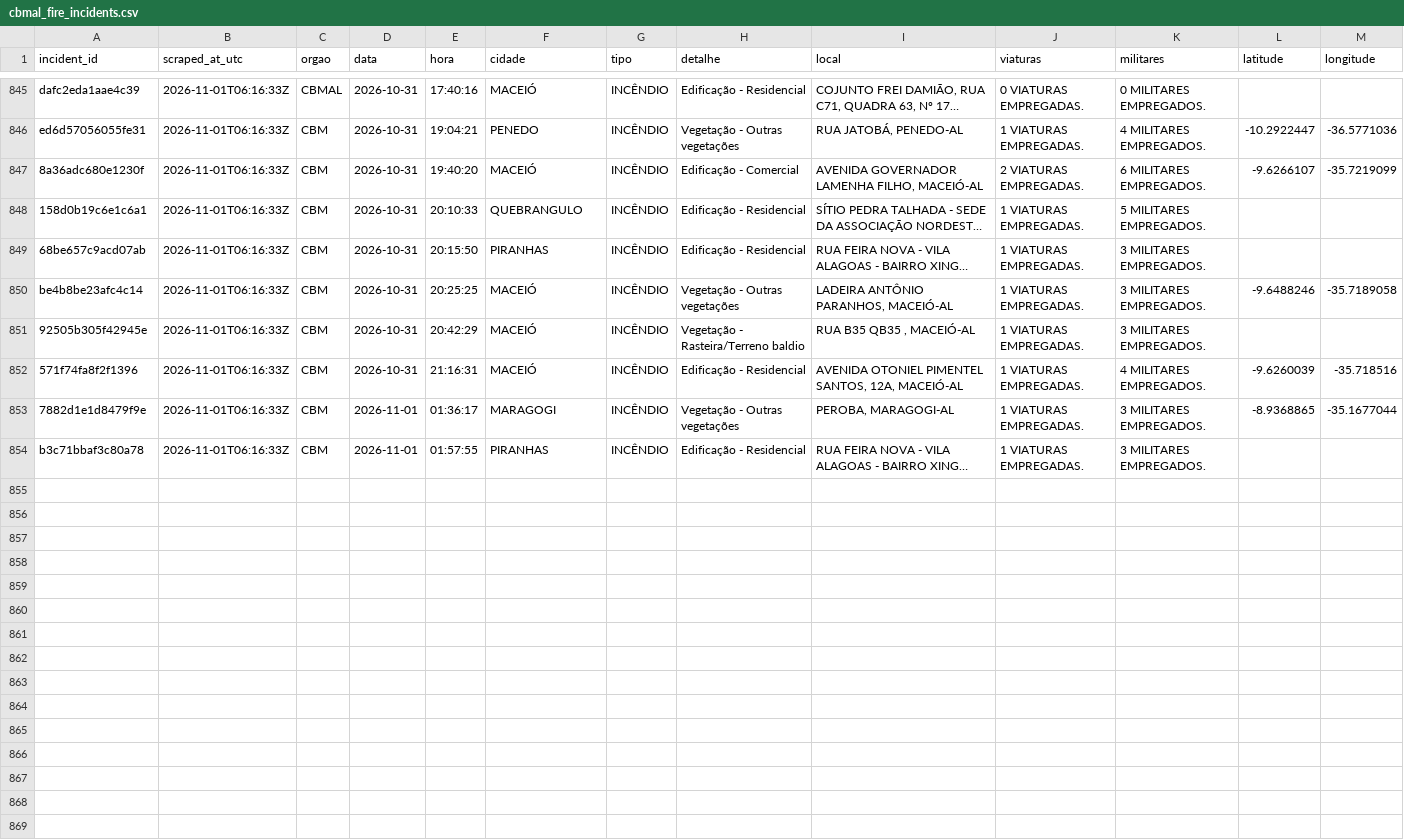
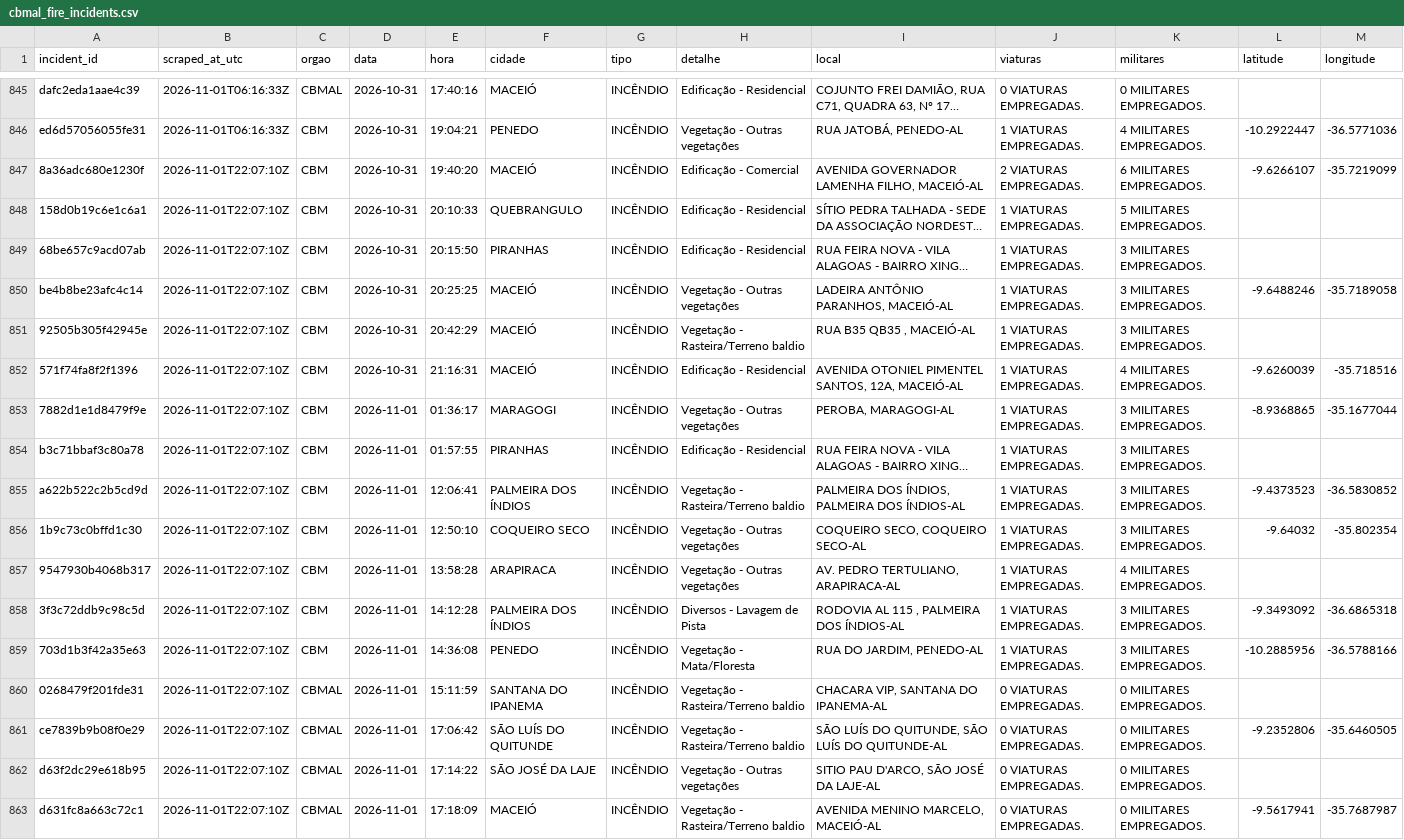
Before and after one commit to ajtga/fire-incidents, a CSV file: data/cbmal_fire_incidents.csv, drawn as a sheet; only a part is shown, gaps mark what is left out; long unchanged cells end in …; the diff names each change by its address in the sheet, - before the commit and + after, or states it on an @@ line.

```diff
--- a/data/cbmal_fire_incidents.csv
+++ b/data/cbmal_fire_incidents.csv
-B847:B854 (scraped_at_utc): 2026-11-01T06:16:33Z
+B847:B854 (scraped_at_utc): 2026-11-01T22:07:10Z
+row 855: a622b522c2b5cd9d | 2026-11-01T22:07:10Z | CBM | 2026-11-01 | 12:06:41 | PALMEIRA DOS ÍNDIOS | INCÊNDIO | Vegetação - Rasteira/Terreno baldio | PALMEIRA DOS ÍNDIOS, PALMEIRA DOS ÍNDIOS-AL | 1 VIATURAS EMPREGADAS. | 3 MILITARES EMPREGADOS. | -9.4373523 | -36.5830852
+row 856: 1b9c73c0bffd1c30 | 2026-11-01T22:07:10Z | CBM | 2026-11-01 | 12:50:10 | COQUEIRO SECO | INCÊNDIO | Vegetação - Outras vegetações | COQUEIRO SECO, COQUEIRO SECO-AL | 1 VIATURAS EMPREGADAS. | 3 MILITARES EMPREGADOS. | -9.64032 | -35.802354
+row 857: 9547930b4068b317 | 2026-11-01T22:07:10Z | CBM | 2026-11-01 | 13:58:28 | ARAPIRACA | INCÊNDIO | Vegetação - Outras vegetações | AV. PEDRO TERTULIANO, ARAPIRACA-AL | 1 VIATURAS EMPREGADAS. | 4 MILITARES EMPREGADOS.
+row 858: 3f3c72ddb9c98c5d | 2026-11-01T22:07:10Z | CBM | 2026-11-01 | 14:12:28 | PALMEIRA DOS ÍNDIOS | INCÊNDIO | Diversos - Lavagem de Pista | RODOVIA AL 115 , PALMEIRA DOS ÍNDIOS-AL | 1 VIATURAS EMPREGADAS. | 3 MILITARES EMPREGADOS. | -9.3493092 | -36.6865318
+row 859: 703d1b3f42a35e63 | 2026-11-01T22:07:10Z | CBM | 2026-11-01 | 14:36:08 | PENEDO | INCÊNDIO | Vegetação - Mata/Floresta | RUA DO JARDIM, PENEDO-AL | 1 VIATURAS EMPREGADAS. | 3 MILITARES EMPREGADOS. | -10.2885956 | -36.5788166
+row 860: 0268479f201fde31 | 2026-11-01T22:07:10Z | CBMAL | 2026-11-01 | 15:11:59 | SANTANA DO IPANEMA | INCÊNDIO | Vegetação - Rasteira/Terreno baldio | CHACARA VIP, SANTANA DO IPANEMA-AL | 0 VIATURAS EMPREGADAS. | 0 MILITARES EMPREGADOS.
+row 861: ce7839b9b08f0e29 | 2026-11-01T22:07:10Z | CBMAL | 2026-11-01 | 17:06:42 | SÃO LUÍS DO QUITUNDE | INCÊNDIO | Vegetação - Rasteira/Terreno baldio | SÃO LUÍS DO QUITUNDE, SÃO LUÍS DO QUITUNDE-AL | 0 VIATURAS EMPREGADAS. | 0 MILITARES EMPREGADOS. | -9.2352806 | -35.6460505
+row 862: d63f2dc29e618b95 | 2026-11-01T22:07:10Z | CBMAL | 2026-11-01 | 17:14:22 | SÃO JOSÉ DA LAJE | INCÊNDIO | Vegetação - Outras vegetações | SITIO PAU D'ARCO, SÃO JOSÉ DA LAJE-AL | 0 VIATURAS EMPREGADAS. | 0 MILITARES EMPREGADOS.
+row 863: d631fc8a663c72c1 | 2026-11-01T22:07:10Z | CBMAL | 2026-11-01 | 17:18:09 | MACEIÓ | INCÊNDIO | Vegetação - Rasteira/Terreno baldio | AVENIDA MENINO MARCELO, MACEIÓ-AL | 0 VIATURAS EMPREGADAS. | 0 MILITARES EMPREGADOS. | -9.5617941 | -35.7687987
```
Also changed, not shown: data/scraper_run_log.csv, 1 other file.
